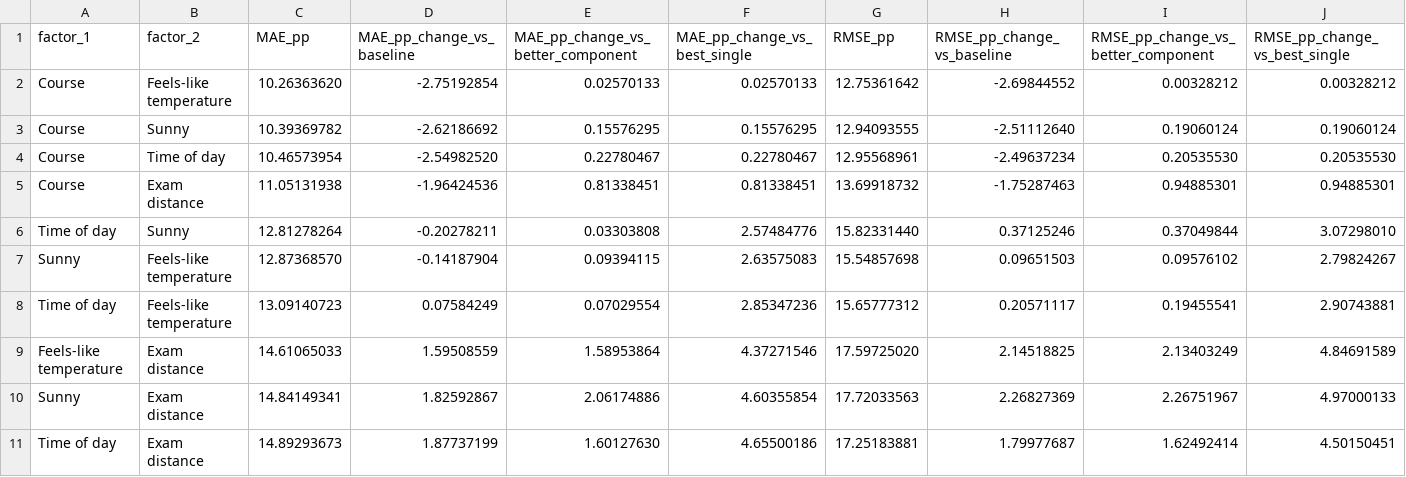
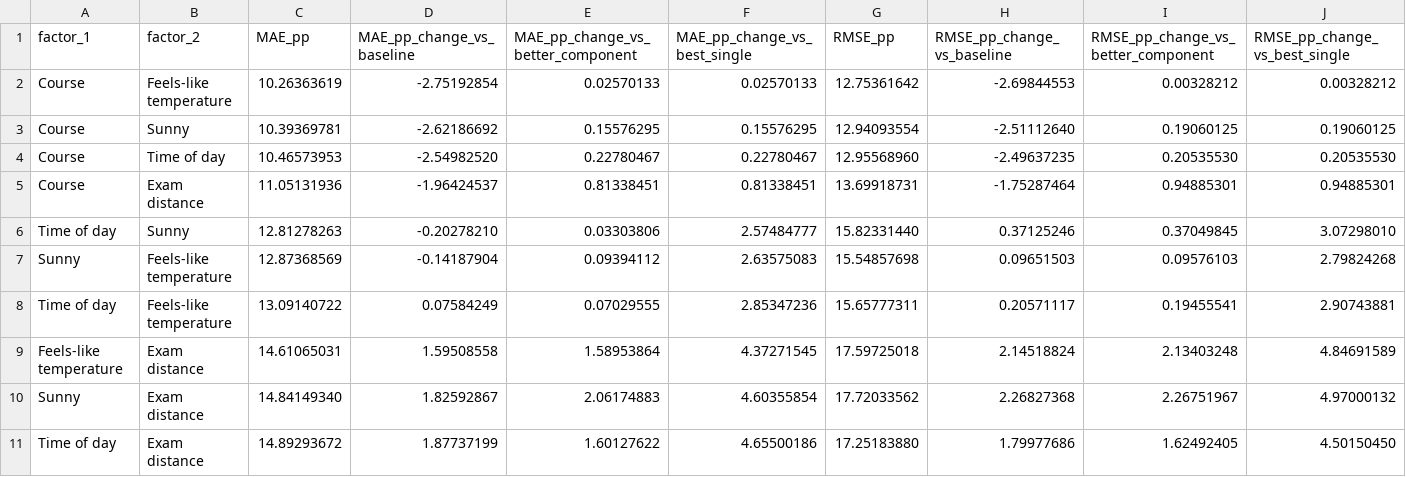
Before and after one commit to coffeeBehindTea/simulation_Y2_T1, a CSV file: figures/factor_pair_scores.csv, drawn as a sheet.

```diff
--- a/figures/factor_pair_scores.csv
+++ b/figures/factor_pair_scores.csv
@@ -1,11 +1,11 @@
 factor_1,factor_2,MAE_pp,MAE_pp_change_vs_baseline,MAE_pp_change_vs_better_component,MAE_pp_change_vs_best_single,RMSE_pp,RMSE_pp_change_vs_baseline,RMSE_pp_change_vs_better_component,RMSE_pp_change_vs_best_single
-Course,Feels-like temperature,10.26363620,-2.75192854,0.02570133,0.02570133,12.75361642,-2.69844552,0.00328212,0.00328212
-Course,Sunny,10.39369782,-2.62186692,0.15576295,0.15576295,12.94093555,-2.51112640,0.19060124,0.19060124
-Course,Time of day,10.46573954,-2.54982520,0.22780467,0.22780467,12.95568961,-2.49637234,0.20535530,0.20535530
-Course,Exam distance,11.05131938,-1.96424536,0.81338451,0.81338451,13.69918732,-1.75287463,0.94885301,0.94885301
-Time of day,Sunny,12.81278264,-0.20278211,0.03303808,2.57484776,15.82331440,0.37125246,0.37049844,3.07298010
-Sunny,Feels-like temperature,12.87368570,-0.14187904,0.09394115,2.63575083,15.54857698,0.09651503,0.09576102,2.79824267
-Time of day,Feels-like temperature,13.09140723,0.07584249,0.07029554,2.85347236,15.65777312,0.20571117,0.19455541,2.90743881
-Feels-like temperature,Exam distance,14.61065033,1.59508559,1.58953864,4.37271546,17.59725020,2.14518825,2.13403249,4.84691589
-Sunny,Exam distance,14.84149341,1.82592867,2.06174886,4.60355854,17.72033563,2.26827369,2.26751967,4.97000133
-Time of day,Exam distance,14.89293673,1.87737199,1.60127630,4.65500186,17.25183881,1.79977687,1.62492414,4.50150451
+Course,Feels-like temperature,10.26363619,-2.75192854,0.02570133,0.02570133,12.75361642,-2.69844553,0.00328212,0.00328212
+Course,Sunny,10.39369781,-2.62186692,0.15576295,0.15576295,12.94093554,-2.51112640,0.19060125,0.19060125
+Course,Time of day,10.46573953,-2.54982520,0.22780467,0.22780467,12.95568960,-2.49637235,0.20535530,0.20535530
+Course,Exam distance,11.05131936,-1.96424537,0.81338451,0.81338451,13.69918731,-1.75287464,0.94885301,0.94885301
+Time of day,Sunny,12.81278263,-0.20278210,0.03303806,2.57484777,15.82331440,0.37125246,0.37049845,3.07298010
+Sunny,Feels-like temperature,12.87368569,-0.14187904,0.09394112,2.63575083,15.54857698,0.09651503,0.09576103,2.79824268
+Time of day,Feels-like temperature,13.09140722,0.07584249,0.07029555,2.85347236,15.65777311,0.20571117,0.19455541,2.90743881
+Feels-like temperature,Exam distance,14.61065031,1.59508558,1.58953864,4.37271545,17.59725018,2.14518824,2.13403248,4.84691589
+Sunny,Exam distance,14.84149340,1.82592867,2.06174883,4.60355854,17.72033562,2.26827368,2.26751967,4.97000132
+Time of day,Exam distance,14.89293672,1.87737199,1.60127622,4.65500186,17.25183880,1.79977686,1.62492405,4.50150450
```
Also changed, not shown: figures/exam_distance_scores.csv, figures/exam_threshold_scores.csv, 56 other files.
